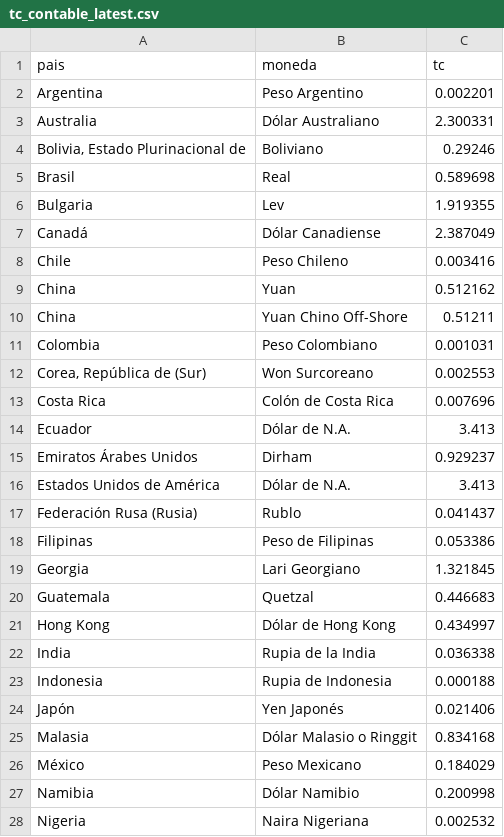
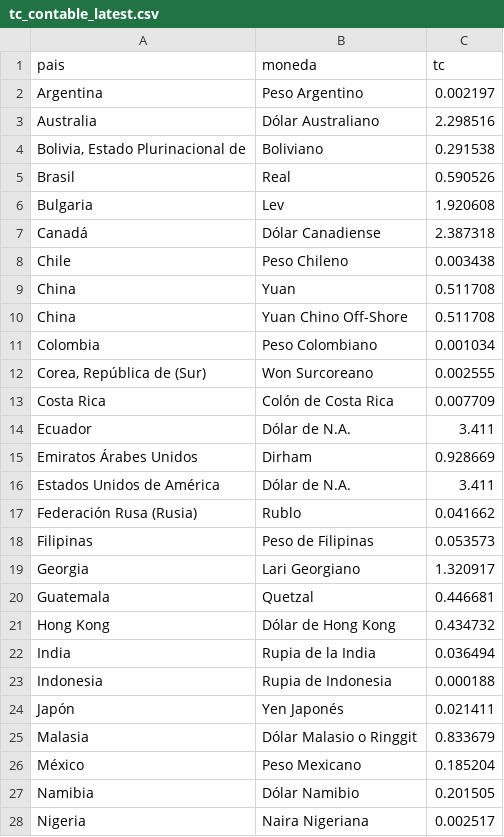
Before and after one commit to Walterchb/sbs-tc-contable, a CSV file: data/tc_contable_latest.csv, drawn as a sheet; only a part is shown; the diff covers the shown part only.

```diff
--- a/data/tc_contable_latest.csv
+++ b/data/tc_contable_latest.csv
@@ -1,28 +1,28 @@
 pais,moneda,tc
-Argentina,Peso Argentino,0.002201
-Australia,Dólar Australiano,2.300331
-"Bolivia, Estado Plurinacional de",Boliviano,0.29246
-Brasil,Real,0.589698
-Bulgaria,Lev,1.919355
-Canadá,Dólar Canadiense,2.387049
-Chile,Peso Chileno,0.003416
-China,Yuan,0.512162
-China,Yuan Chino Off-Shore,0.51211
-Colombia,Peso Colombiano,0.001031
-"Corea, República de (Sur)",Won Surcoreano,0.002553
-Costa Rica,Colón de Costa Rica,0.007696
-Ecuador,Dólar de N.A.,3.413
-Emiratos Árabes Unidos,Dirham,0.929237
-Estados Unidos de América,Dólar de N.A.,3.413
-Federación Rusa (Rusia),Rublo,0.041437
-Filipinas,Peso de Filipinas,0.053386
-Georgia,Lari Georgiano,1.321845
-Guatemala,Quetzal,0.446683
-Hong Kong,Dólar de Hong Kong,0.434997
-India,Rupia de la India,0.036338
+Argentina,Peso Argentino,0.002197
+Australia,Dólar Australiano,2.298516
+"Bolivia, Estado Plurinacional de",Boliviano,0.291538
+Brasil,Real,0.590526
+Bulgaria,Lev,1.920608
+Canadá,Dólar Canadiense,2.387318
+Chile,Peso Chileno,0.003438
+China,Yuan,0.511708
+China,Yuan Chino Off-Shore,0.511708
+Colombia,Peso Colombiano,0.001034
+"Corea, República de (Sur)",Won Surcoreano,0.002555
+Costa Rica,Colón de Costa Rica,0.007709
+Ecuador,Dólar de N.A.,3.411
+Emiratos Árabes Unidos,Dirham,0.928669
+Estados Unidos de América,Dólar de N.A.,3.411
+Federación Rusa (Rusia),Rublo,0.041662
+Filipinas,Peso de Filipinas,0.053573
+Georgia,Lari Georgiano,1.320917
+Guatemala,Quetzal,0.446681
+Hong Kong,Dólar de Hong Kong,0.434732
+India,Rupia de la India,0.036494
 Indonesia,Rupia de Indonesia,0.000188
-Japón,Yen Japonés,0.021406
-Malasia,Dólar Malasio o Ringgit,0.834168
-México,Peso Mexicano,0.184029
-Namibia,Dólar Namibio,0.200998
-Nigeria,Naira Nigeriana,0.002532
+Japón,Yen Japonés,0.021411
+Malasia,Dólar Malasio o Ringgit,0.833679
+México,Peso Mexicano,0.185204
+Namibia,Dólar Namibio,0.201505
+Nigeria,Naira Nigeriana,0.002517
```
Also changed, not shown: 14 edited cells elsewhere in this file, data/tc_contable_history.csv, 7 other files.
